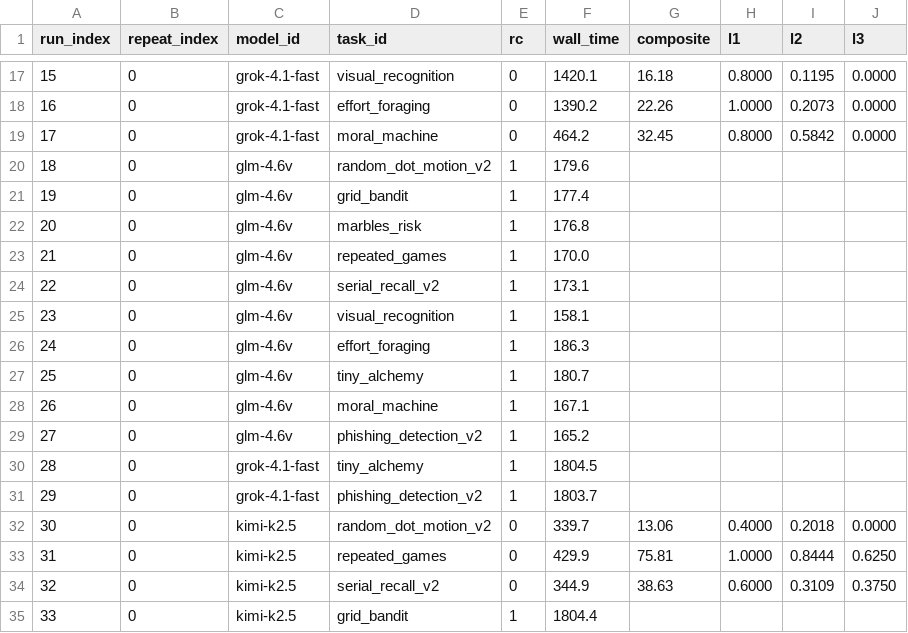
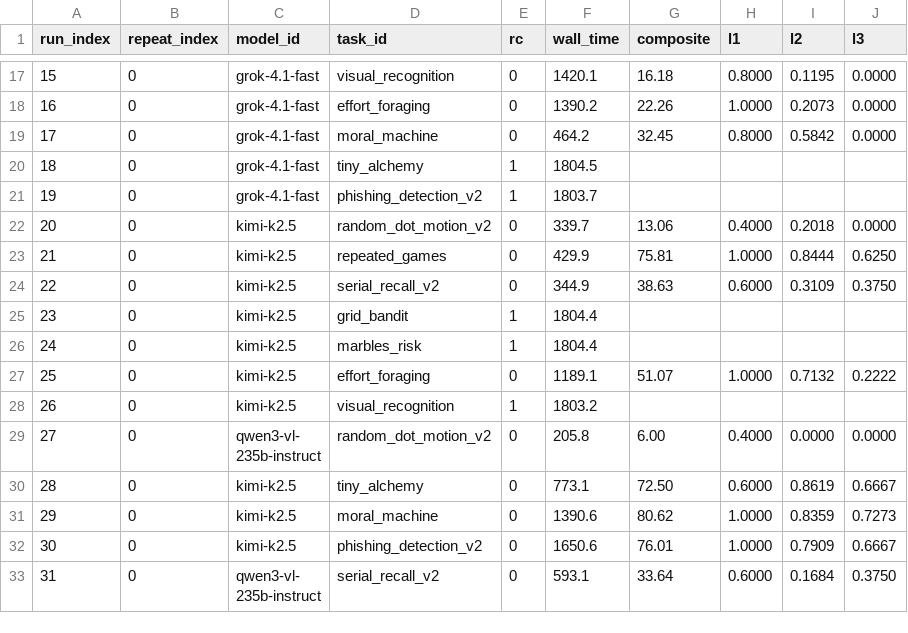
Before and after one commit to kiante-fernandez/CogArena, a CSV file: results/pilot_v1.csv, drawn as a sheet; only a part is shown, gaps mark what is left out; the shorter side is filled out with more unchanged rows; removed rows and columns are numbered as before the commit, all else as after; the diff covers the shown part only; the diff names each change by its address in the sheet, - before the commit and + after, or states it on an @@ line.

Commit message:
Drop glm-4.6v and ui-tars-1.5-7b from canonical pilot CSV
Both models failed every task in our pilot, but the failures came
from Browser-Use's strict action-schema validator rejecting the
specific JSON shapes those models emit (glm: {'key': ' '} vs the
required send_keys form; ui-tars: 'input' actions instead of
send_keys). These are scaffold-compatibility issues, not model-
capability claims — the same models would likely run successfully
under a scaffold that accepts their native action format.

Including them in the canonical results would conflate "this model
can't do the task" with "our scaffold doesn't accept this model's
output shape", which we have no positive evidence of.

The raw harness/suites/pilot_v1_cheap.yaml and pilot_v1_addons2.yaml
configs that reference these models are kept intact so the failure
pattern remains reproducible from a clean clone — they're just not
in the canonical leaderboard CSV.

Result: 60 rows (was 80), 6 models reported.

```diff
--- a/results/pilot_v1.csv
+++ b/results/pilot_v1.csv
-row 20: 18 | 0 | glm-4.6v | random_dot_motion_v2 | 1 | 179.6
-row 21: 19 | 0 | glm-4.6v | grid_bandit | 1 | 177.4
-row 22: 20 | 0 | glm-4.6v | marbles_risk | 1 | 176.8
-row 23: 21 | 0 | glm-4.6v | repeated_games | 1 | 170.0
-row 24: 22 | 0 | glm-4.6v | serial_recall_v2 | 1 | 173.1
-row 25: 23 | 0 | glm-4.6v | visual_recognition | 1 | 158.1
-row 26: 24 | 0 | glm-4.6v | effort_foraging | 1 | 186.3
-row 27: 25 | 0 | glm-4.6v | tiny_alchemy | 1 | 180.7
-row 28: 26 | 0 | glm-4.6v | moral_machine | 1 | 167.1
-row 29: 27 | 0 | glm-4.6v | phishing_detection_v2 | 1 | 165.2
@@ column A (run_index) renumbered from row 20 down @@
```
Also changed, not shown: 10 removed rows elsewhere in this file.
